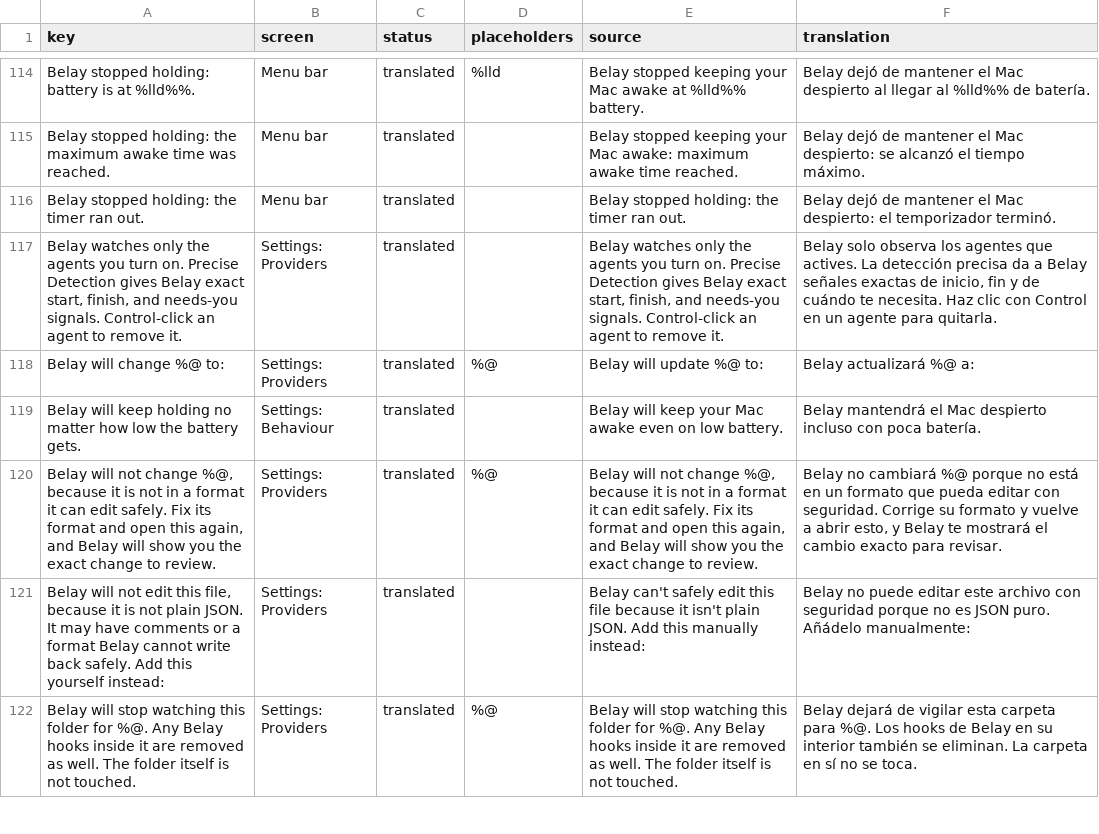
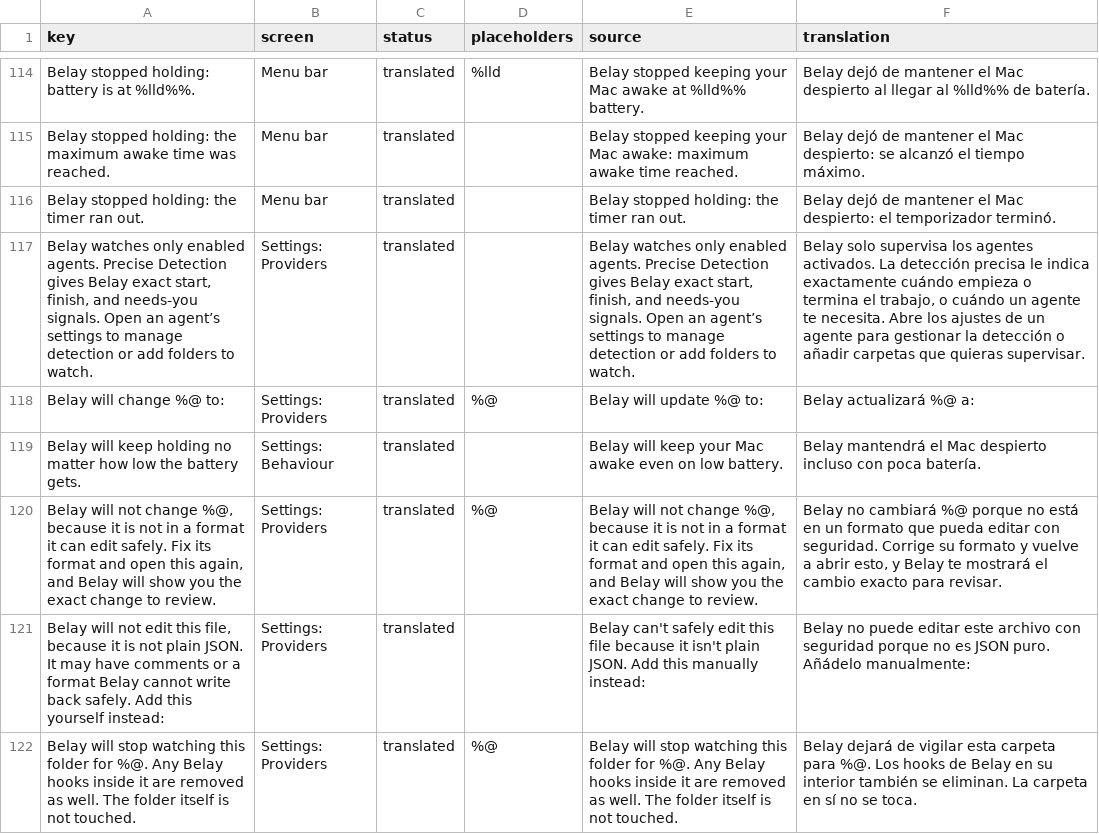
Before and after one commit to PerfectoWeb/Belay, a CSV file: Localization/es.csv, drawn as a sheet; only a part is shown, gaps mark what is left out; the diff names each change by its address in the sheet, - before the commit and + after, or states it on an @@ line.

```diff
--- a/Localization/es.csv
+++ b/Localization/es.csv
-A117 (key): …watches only the agents you turn on. Precise Detection gives Belay exact start, finish, and needs-you signals. Control-click an agent to remove it.
+A117 (key): …watches only enabled agents. Precise Detection gives Belay exact start, finish, and needs-you signals. Open an agent’s settings to manage detection or add folders to watch.
-E117 (source): …watches only the agents you turn on. Precise Detection gives Belay exact start, finish, and needs-you signals. Control-click an agent to remove it.
+E117 (source): …watches only enabled agents. Precise Detection gives Belay exact start, finish, and needs-you signals. Open an agent’s settings to manage detection or add folders to watch.
-F117 (translation): Belay solo observa los agentes que actives. La detección precisa da a Belay señales exactas de inicio, fin y de cuándo te necesita. Haz clic con Control en un agente para quitarla.
+F117 (translation): Belay solo supervisa los agentes activados. La detección precisa le indica exactamente cuándo empieza o termina el trabajo, o cuándo un agente te necesita. Abre los ajustes de un agente para gestionar la detección o añadir carpetas que quieras supervisar.
```
Also changed, not shown: Localization/de.csv, Localization/fr.csv, 8 other files.
